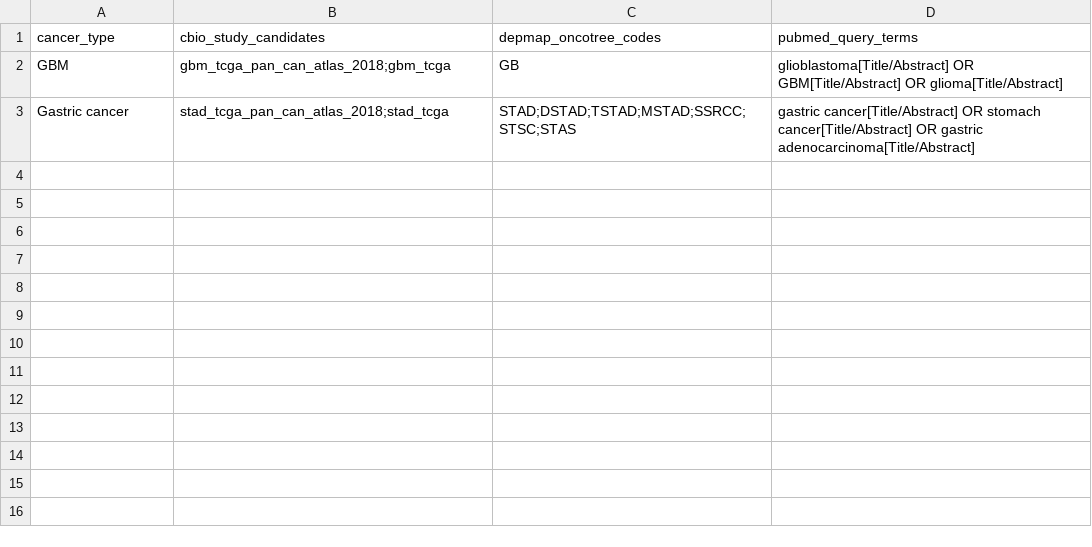
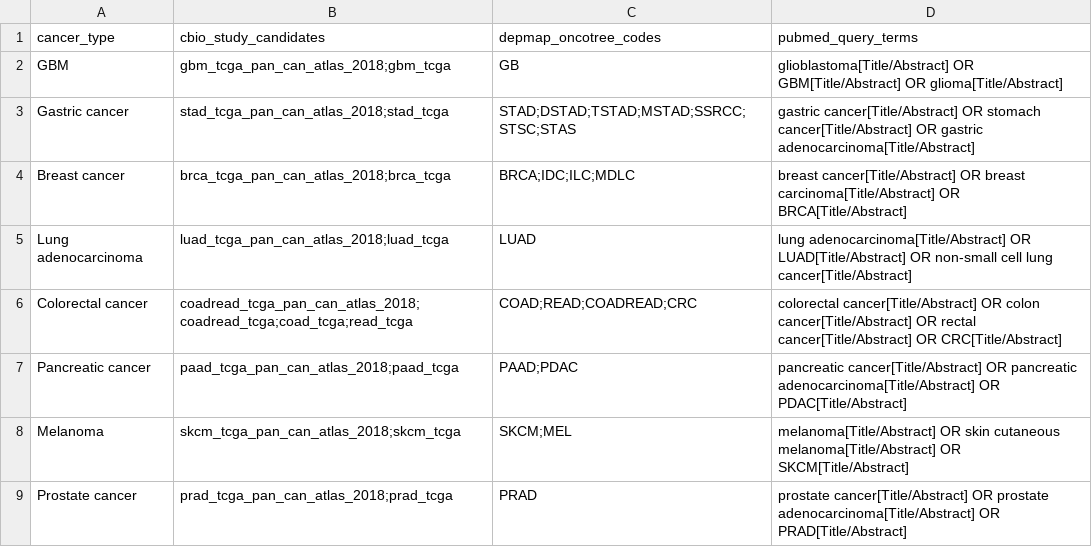
Before and after one commit to anishsundargs/oncoevidence-auditor, a CSV file: data/config/cancer_registry.csv, drawn as a sheet; the diff names each change by its address in the sheet, - before the commit and + after, or states it on an @@ line.

Commit message:
Add additional cancer types to registry

```diff
--- a/data/config/cancer_registry.csv
+++ b/data/config/cancer_registry.csv
+row 4: Breast cancer | brca_tcga_pan_can_atlas_2018;brca_tcga | BRCA;IDC;ILC;MDLC | breast cancer[Title/Abstract] OR breast carcinoma[Title/Abstract] OR BRCA[Title/Abstract]
+row 5: Lung adenocarcinoma | luad_tcga_pan_can_atlas_2018;luad_tcga | LUAD | lung adenocarcinoma[Title/Abstract] OR LUAD[Title/Abstract] OR non-small cell lung cancer[Title/Abstract]
+row 6: Colorectal cancer | coadread_tcga_pan_can_atlas_2018;coadread_tcga;coad_tcga;read_tcga | COAD;READ;COADREAD;CRC | colorectal cancer[Title/Abstract] OR colon cancer[Title/Abstract] OR rectal cancer[Title/Abstract] OR CRC[Title/Abstract]
+row 7: Pancreatic cancer | paad_tcga_pan_can_atlas_2018;paad_tcga | PAAD;PDAC | pancreatic cancer[Title/Abstract] OR pancreatic adenocarcinoma[Title/Abstract] OR PDAC[Title/Abstract]
+row 8: Melanoma | skcm_tcga_pan_can_atlas_2018;skcm_tcga | SKCM;MEL | melanoma[Title/Abstract] OR skin cutaneous melanoma[Title/Abstract] OR SKCM[Title/Abstract]
+row 9: Prostate cancer | prad_tcga_pan_can_atlas_2018;prad_tcga | PRAD | prostate cancer[Title/Abstract] OR prostate adenocarcinoma[Title/Abstract] OR PRAD[Title/Abstract]
```
Also changed, not shown: 1 other file.
